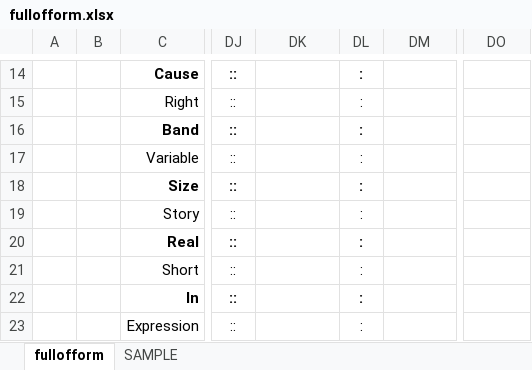
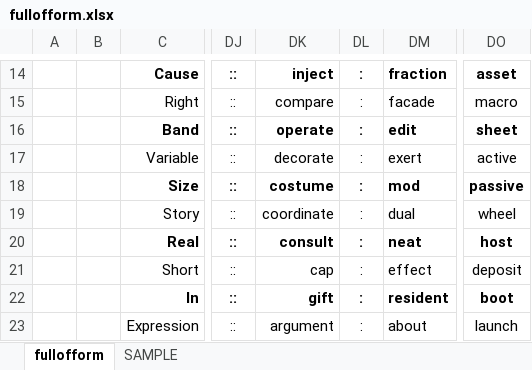
Before and after one commit to openroot/fullOfForm53, an Excel workbook: fullofform/fullofform.xlsx, sheet fullofform, drawn as a sheet; only a part is shown, gaps mark what is left out; values as stored, in another font and other column widths than the file's, no borders; charts and pictures not drawn; the diff covers the shown part only; the diff names each change by its address in the sheet, - before the commit and + after, or states it on an @@ line.

```diff
--- a/fullofform/fullofform.xlsx (sheet fullofform)
+++ b/fullofform/fullofform.xlsx (sheet fullofform)
-DK14: (empty)
+DK14: inject
-DM14: (empty)
+DM14: fraction
-DO14: (empty)
+DO14: asset
-DK15: (empty)
+DK15: compare
-DM15: (empty)
+DM15: facade
-DO15: (empty)
+DO15: macro
-DK16: (empty)
+DK16: operate
-DM16: (empty)
+DM16: edit
-DO16: (empty)
+DO16: sheet
-DK17: (empty)
+DK17: decorate
-DM17: (empty)
+DM17: exert
-DO17: (empty)
+DO17: active
-DK18: (empty)
+DK18: costume
-DM18: (empty)
+DM18: mod
-DO18: (empty)
+DO18: passive
-DK19: (empty)
+DK19: coordinate
-DM19: (empty)
+DM19: dual
-DO19: (empty)
+DO19: wheel
-DK20: (empty)
+DK20: consult
-DM20: (empty)
+DM20: neat
-DO20: (empty)
+DO20: host
-DK21: (empty)
+DK21: cap
-DM21: (empty)
+DM21: effect
-DO21: (empty)
+DO21: deposit
-DK22: (empty)
+DK22: gift
-DM22: (empty)
+DM22: resident
-DO22: (empty)
+DO22: boot
-DK23: (empty)
+DK23: argument
-DM23: (empty)
+DM23: about
-DO23: (empty)
+DO23: launch
```
Also changed, not shown: 54 edited cells elsewhere in this sheet, 4 other files.
